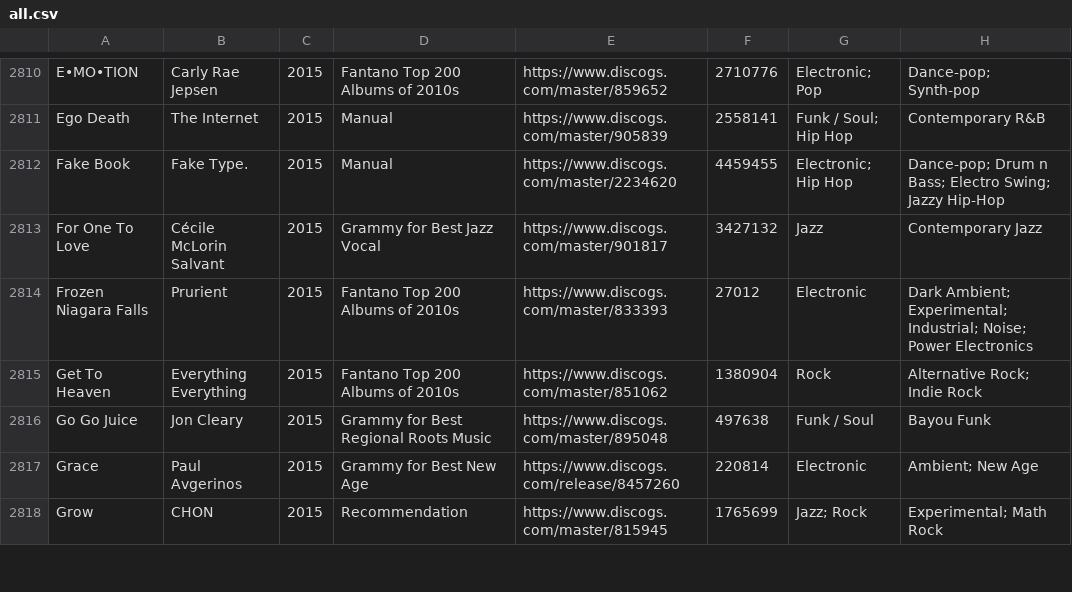
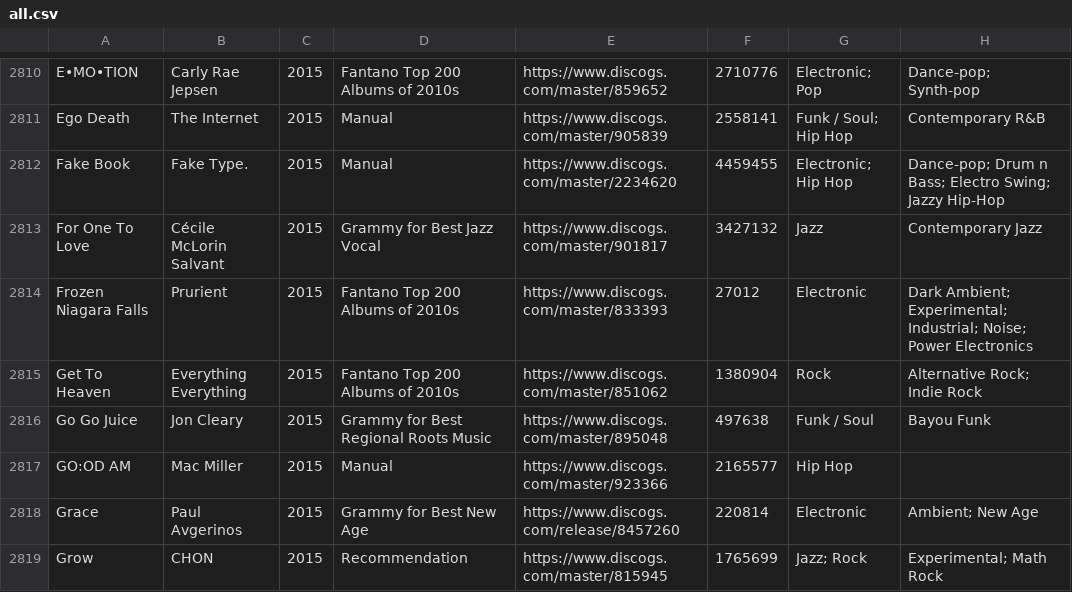
Before and after one commit to seanbreckenridge/albums, a CSV file: csv_data/all.csv, drawn as a sheet; only a part is shown, gaps mark what is left out.

```diff
--- a/csv_data/all.csv
+++ b/csv_data/all.csv
@@ -2816,2 +2816,3 @@
 "Go Go Juice","Jon Cleary","2015","Grammy for Best Regional Roots Music","https://www.discogs.com/master/895048","497638","Funk / Soul","Bayou Funk"
+"GO:OD AM","Mac Miller","2015","Manual","https://www.discogs.com/master/923366","2165577","Hip Hop",""
 "Grace","Paul Avgerinos","2015","Grammy for Best New Age","https://www.discogs.com/release/8457260","220814","Electronic","Ambient; New Age"
```
Also changed, not shown: csv_data/reasons/Manual.csv.
